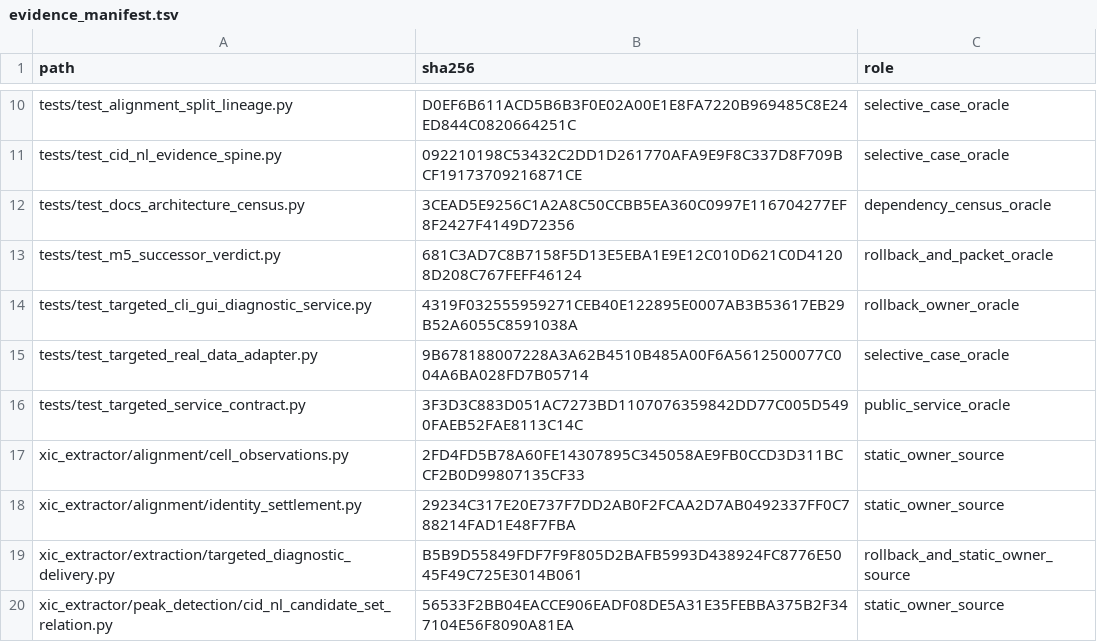
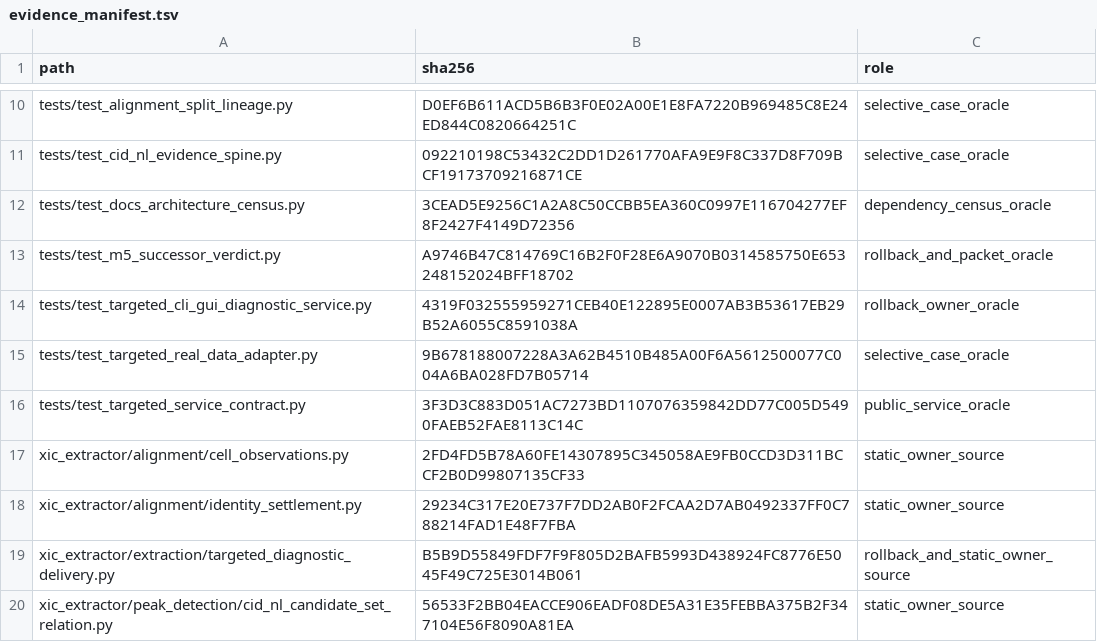
Before and after one commit to bosschen0429/XIC_Extractor, a TSV file: docs/superpowers/validation/m5_successor_verdict_v1/evidence_manifest.tsv, drawn as a sheet; only a part is shown, gaps mark what is left out.

```diff
--- a/docs/superpowers/validation/m5_successor_verdict_v1/evidence_manifest.tsv
+++ b/docs/superpowers/validation/m5_successor_verdict_v1/evidence_manifest.tsv
@@ -12,3 +12,3 @@ tests/test_cid_nl_evidence_spine.py	092210198C53432C2DD1D261770AFA9E9F8C337D8F70
 tests/test_docs_architecture_census.py	3CEAD5E9256C1A2A8C50CCBB5EA360C0997E116704277EF8F2427F4149D72356	dependency_census_oracle
-tests/test_m5_successor_verdict.py	681C3AD7C8B7158F5D13E5EBA1E9E12C010D621C0D41208D208C767FEFF46124	rollback_and_packet_oracle
+tests/test_m5_successor_verdict.py	A9746B47C814769C16B2F0F28E6A9070B0314585750E653248152024BFF18702	rollback_and_packet_oracle
 tests/test_targeted_cli_gui_diagnostic_service.py	4319F032555959271CEB40E122895E0007AB3B53617EB29B52A6055C8591038A	rollback_owner_oracle
```
Also changed, not shown: docs/superpowers/validation/m5_successor_verdict_v1/artifact_index.tsv, 2 other files.
